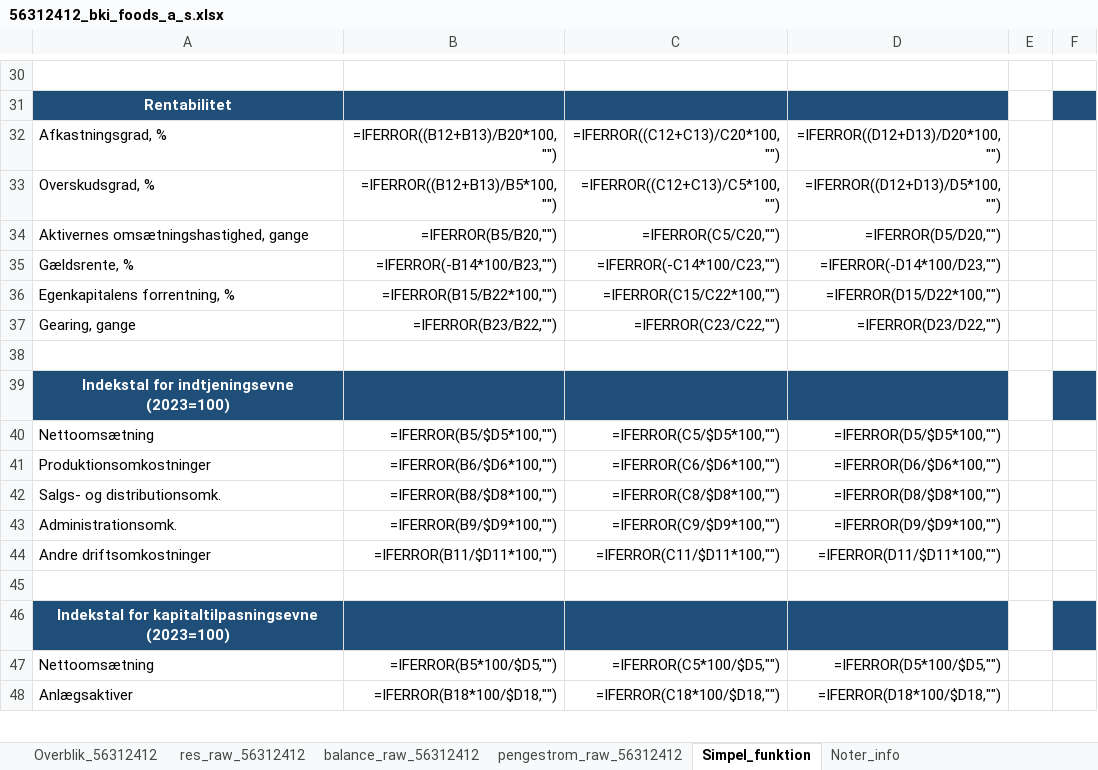
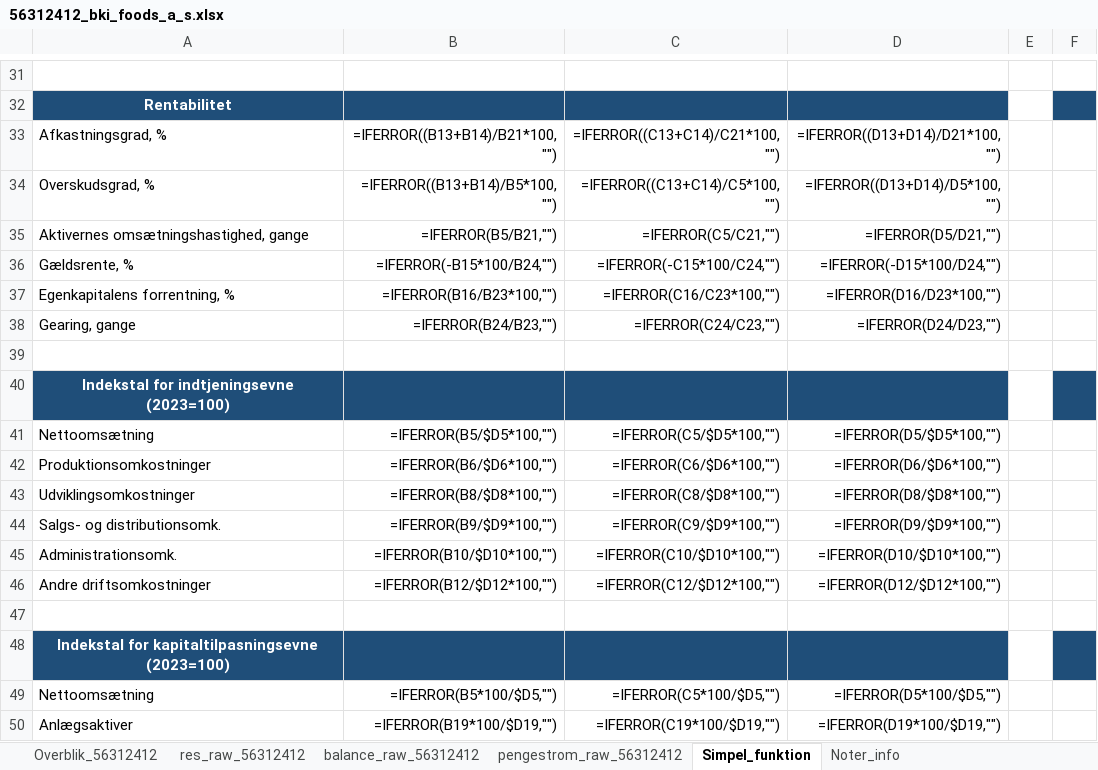
Before and after one commit to regnskaberdk/regnskaberdk.github.io, an Excel workbook: filer_2/56312412_bki_foods_a_s.xlsx, sheet Simpel_funktion, drawn as a sheet; only a part is shown, gaps mark what is left out; values as stored, in another font and other column widths than the file's, no borders; formulas without a stored value are shown as written; addresses are those after the commit; the diff covers the shown part only; the diff names each change by its address in the sheet, - before the commit and + after, or states it on an @@ line.

```diff
--- a/filer_2/56312412_bki_foods_a_s.xlsx (sheet Simpel_funktion)
+++ b/filer_2/56312412_bki_foods_a_s.xlsx (sheet Simpel_funktion)
-B33: =IFERROR((B12+B13)/B20*100,"")
+B33: =IFERROR((B13+B14)/B21*100,"")
-C33: =IFERROR((C12+C13)/C20*100,"")
+C33: =IFERROR((C13+C14)/C21*100,"")
-D33: =IFERROR((D12+D13)/D20*100,"")
+D33: =IFERROR((D13+D14)/D21*100,"")
-B34: =IFERROR((B12+B13)/B5*100,"")
+B34: =IFERROR((B13+B14)/B5*100,"")
-C34: =IFERROR((C12+C13)/C5*100,"")
+C34: =IFERROR((C13+C14)/C5*100,"")
-D34: =IFERROR((D12+D13)/D5*100,"")
+D34: =IFERROR((D13+D14)/D5*100,"")
-B35: =IFERROR(B5/B20,"")
+B35: =IFERROR(B5/B21,"")
-C35: =IFERROR(C5/C20,"")
+C35: =IFERROR(C5/C21,"")
-D35: =IFERROR(D5/D20,"")
+D35: =IFERROR(D5/D21,"")
-B36: =IFERROR(-B14*100/B23,"")
+B36: =IFERROR(-B15*100/B24,"")
-C36: =IFERROR(-C14*100/C23,"")
+C36: =IFERROR(-C15*100/C24,"")
-D36: =IFERROR(-D14*100/D23,"")
+D36: =IFERROR(-D15*100/D24,"")
-B37: =IFERROR(B15/B22*100,"")
+B37: =IFERROR(B16/B23*100,"")
-C37: =IFERROR(C15/C22*100,"")
+C37: =IFERROR(C16/C23*100,"")
-D37: =IFERROR(D15/D22*100,"")
+D37: =IFERROR(D16/D23*100,"")
-B38: =IFERROR(B23/B22,"")
+B38: =IFERROR(B24/B23,"")
-C38: =IFERROR(C23/C22,"")
+C38: =IFERROR(C24/C23,"")
-D38: =IFERROR(D23/D22,"")
+D38: =IFERROR(D24/D23,"")
+row 43: Udviklingsomkostninger | =IFERROR(B8/$D8*100,"") | =IFERROR(C8/$D8*100,"") | =IFERROR(D8/$D8*100,"")
-B44: =IFERROR(B8/$D8*100,"")
+B44: =IFERROR(B9/$D9*100,"")
-C44: =IFERROR(C8/$D8*100,"")
+C44: =IFERROR(C9/$D9*100,"")
-D44: =IFERROR(D8/$D8*100,"")
+D44: =IFERROR(D9/$D9*100,"")
-B45: =IFERROR(B9/$D9*100,"")
+B45: =IFERROR(B10/$D10*100,"")
-C45: =IFERROR(C9/$D9*100,"")
+C45: =IFERROR(C10/$D10*100,"")
-D45: =IFERROR(D9/$D9*100,"")
+D45: =IFERROR(D10/$D10*100,"")
-B46: =IFERROR(B11/$D11*100,"")
+B46: =IFERROR(B12/$D12*100,"")
-C46: =IFERROR(C11/$D11*100,"")
+C46: =IFERROR(C12/$D12*100,"")
-D46: =IFERROR(D11/$D11*100,"")
+D46: =IFERROR(D12/$D12*100,"")
-B50: =IFERROR(B18*100/$D18,"")
+B50: =IFERROR(B19*100/$D19,"")
-C50: =IFERROR(C18*100/$D18,"")
+C50: =IFERROR(C19*100/$D19,"")
-D50: =IFERROR(D18*100/$D18,"")
+D50: =IFERROR(D19*100/$D19,"")
```
Also changed, not shown: 1 added row, 64 edited cells and cell formats elsewhere in this sheet, sheet Overblik_56312412, sheet res_raw_56312412, filer_2/10290511_linde_gas_a_s.xlsx, filer_2/17990977_kosan_gas_a_s.xlsx, 54 other files.
